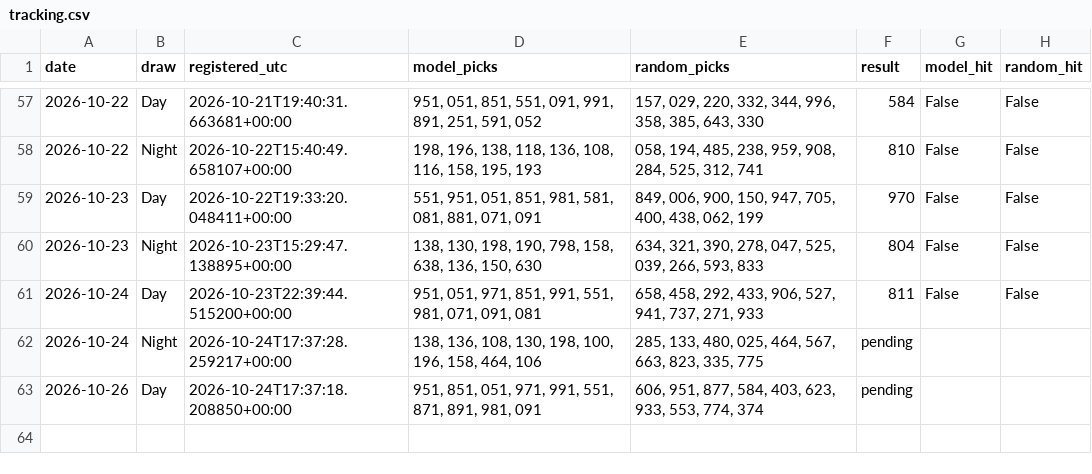
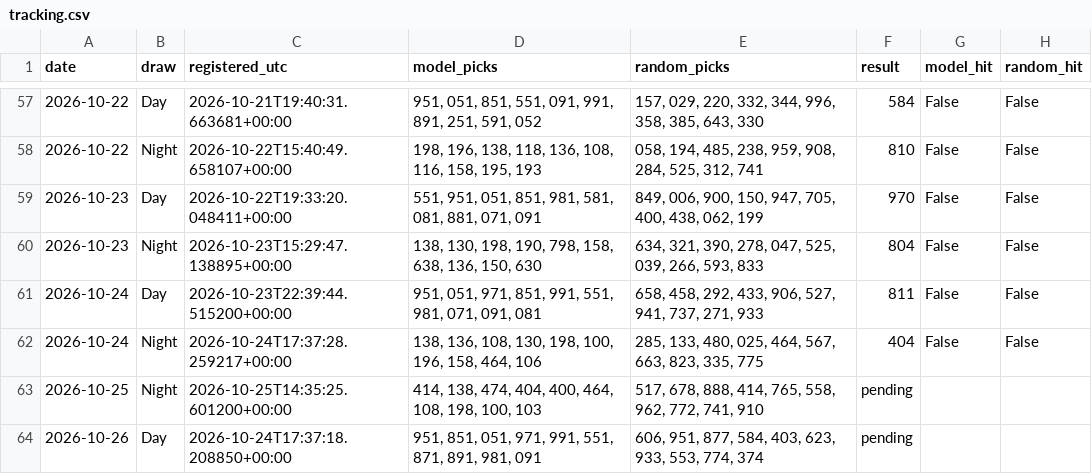
Before and after one commit to mannyal2057/sc-lottery-paper-tracker, a CSV file: pick3/paper/tracking.csv, drawn as a sheet; only a part is shown, gaps mark what is left out.

```diff
--- a/pick3/paper/tracking.csv
+++ b/pick3/paper/tracking.csv
@@ -61,3 +61,4 @@ date,draw,registered_utc,model_picks,random_picks,result,model_hit,random_hit
 2026-10-24,Day,2026-10-23T22:39:44.515200+00:00,"951, 051, 971, 851, 991, 551, 981, 071, 091, 081","658, 458, 292, 433, 906, 527, 941, 737, 271, 933",811,False,False
-2026-10-24,Night,2026-10-24T17:37:28.259217+00:00,"138, 136, 108, 130, 198, 100, 196, 158, 464, 106","285, 133, 480, 025, 464, 567, 663, 823, 335, 775",pending,,
+2026-10-24,Night,2026-10-24T17:37:28.259217+00:00,"138, 136, 108, 130, 198, 100, 196, 158, 464, 106","285, 133, 480, 025, 464, 567, 663, 823, 335, 775",404,False,False
+2026-10-25,Night,2026-10-25T14:35:25.601200+00:00,"414, 138, 474, 404, 400, 464, 108, 198, 100, 103","517, 678, 888, 414, 765, 558, 962, 772, 741, 910",pending,,
 2026-10-26,Day,2026-10-24T17:37:18.208850+00:00,"951, 851, 051, 971, 991, 551, 871, 891, 981, 091","606, 951, 877, 584, 403, 623, 933, 553, 774, 374",pending,,
```
Also changed, not shown: 44 other files.
